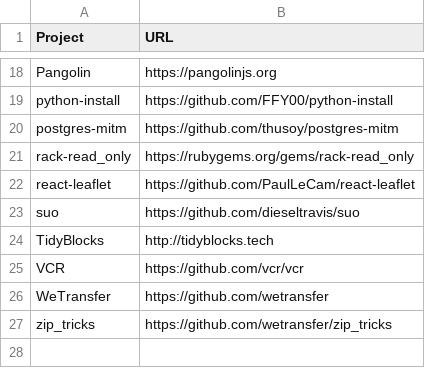
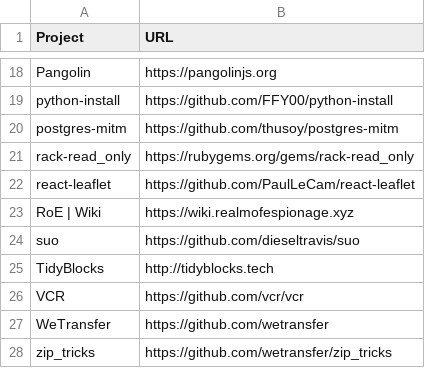
Before and after one commit to EthicalSource/hippocratic-license-3, a CSV file: static/adopters.csv, drawn as a sheet; only a part is shown, gaps mark what is left out.

Commit message:
Update adopters.csv

```diff
--- a/static/adopters.csv
+++ b/static/adopters.csv
@@ -22,2 +22,3 @@ rack-read_only, https://rubygems.org/gems/rack-read_only
 react-leaflet, https://github.com/PaulLeCam/react-leaflet
+RoE | Wiki, https://wiki.realmofespionage.xyz
 suo, https://github.com/dieseltravis/suo
```
